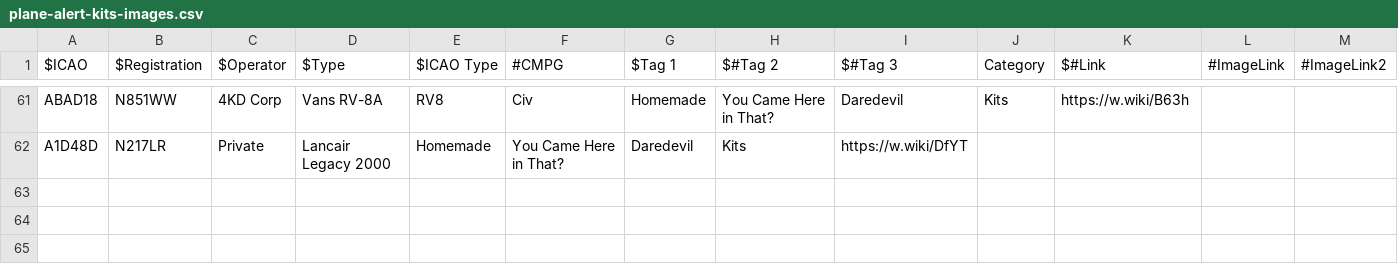
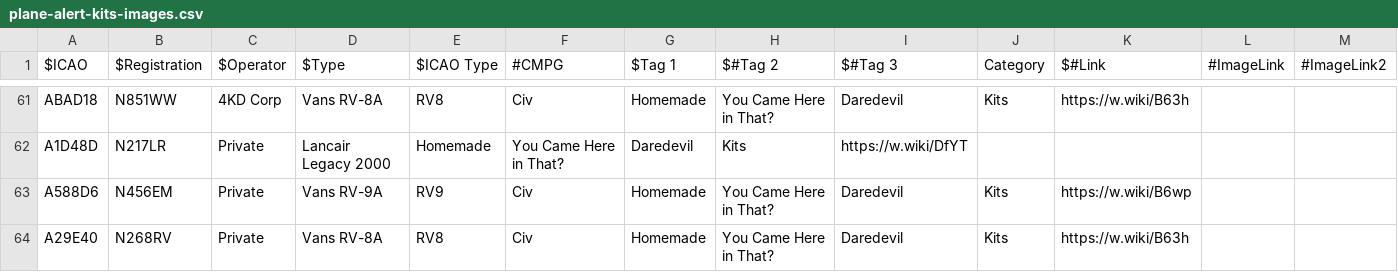
Before and after one commit to lingawakad/plane-alert-kits, a CSV file: plane-alert-kits-images.csv, drawn as a sheet; only a part is shown, gaps mark what is left out; rows hold the shown columns only; the diff names each change by its address in the sheet, - before the commit and + after, or states it on an @@ line.

Commit message:
couple more

```diff
--- a/plane-alert-kits-images.csv
+++ b/plane-alert-kits-images.csv
+row 63: A588D6 | N456EM | Private | Vans RV-9A | RV9 | Civ | Homemade | You Came Here in That? | Daredevil | Kits | https://w.wiki/B6wp
+row 64: A29E40 | N268RV | Private | Vans RV-8A | RV8 | Civ | Homemade | You Came Here in That? | Daredevil | Kits | https://w.wiki/B63h
```
